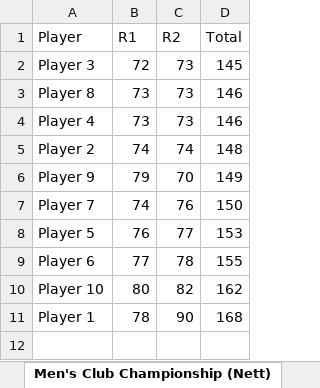
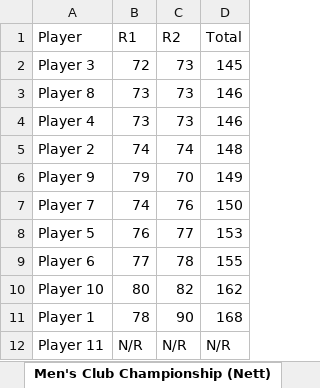
Before and after one commit to dyerc/LiveLeaderboard, an Excel workbook: scores.xlsx, sheet Men's Club Championship (Nett), drawn as a sheet; values as stored, in another font and other column widths than the file's, no borders; the diff names each change by its address in the sheet, - before the commit and + after, or states it on an @@ line.

```diff
--- a/scores.xlsx (sheet Men's Club Championship (Nett))
+++ b/scores.xlsx (sheet Men's Club Championship (Nett))
+row 12: Player 11 | N/R | N/R | N/R
```
Also changed, not shown: 7 other files.
